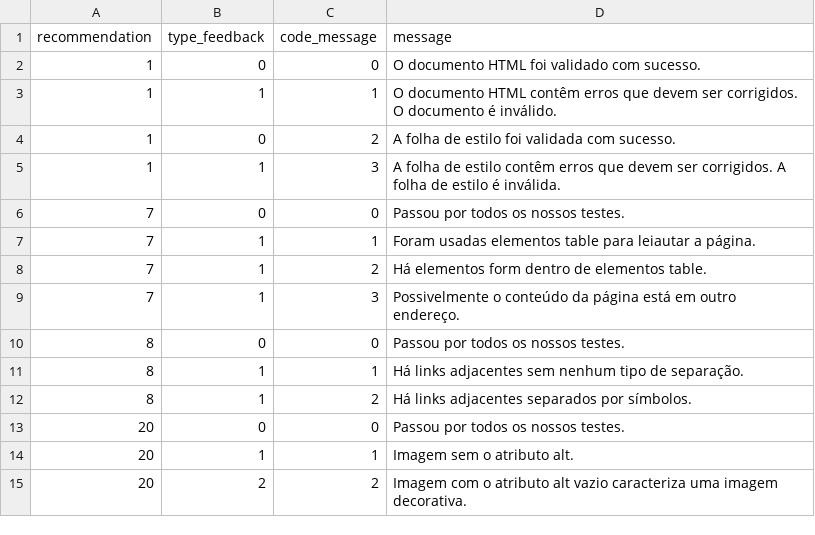
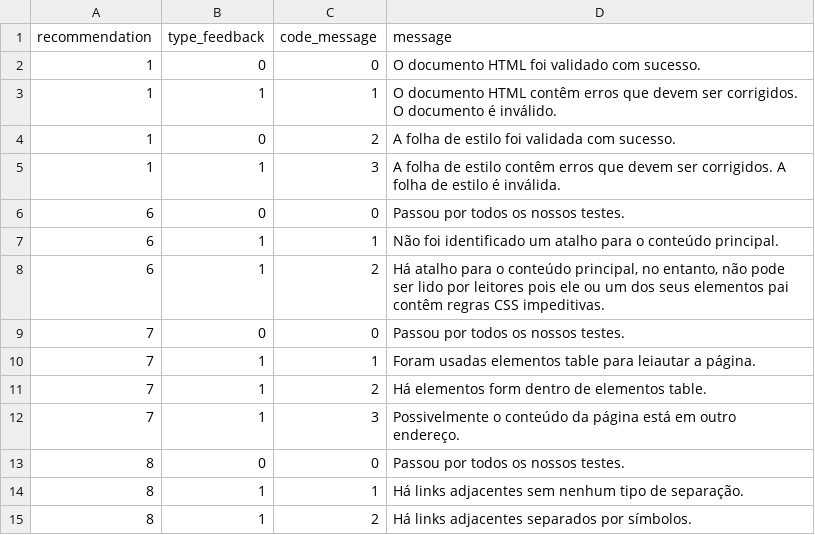
Before and after one commit to tcc-fdascb/crawling, a CSV file: crawling/data/messages.csv, drawn as a sheet; only a part is shown; the shorter side is filled out with more unchanged rows; the diff names each change by its address in the sheet, - before the commit and + after, or states it on an @@ line.

```diff
--- a/crawling/data/messages.csv
+++ b/crawling/data/messages.csv
+row 6: 6 | 0 | 0 | Passou por todos os nossos testes.
+row 7: 6 | 1 | 1 | Não foi identificado um atalho para o conteúdo principal.
+row 8: 6 | 1 | 2 | Há atalho para o conteúdo principal, no entanto, não pode ser lido por leitores pois ele ou um dos seus elementos pai contêm regras CSS impeditivas.
```
Also changed, not shown: 2 other files.
